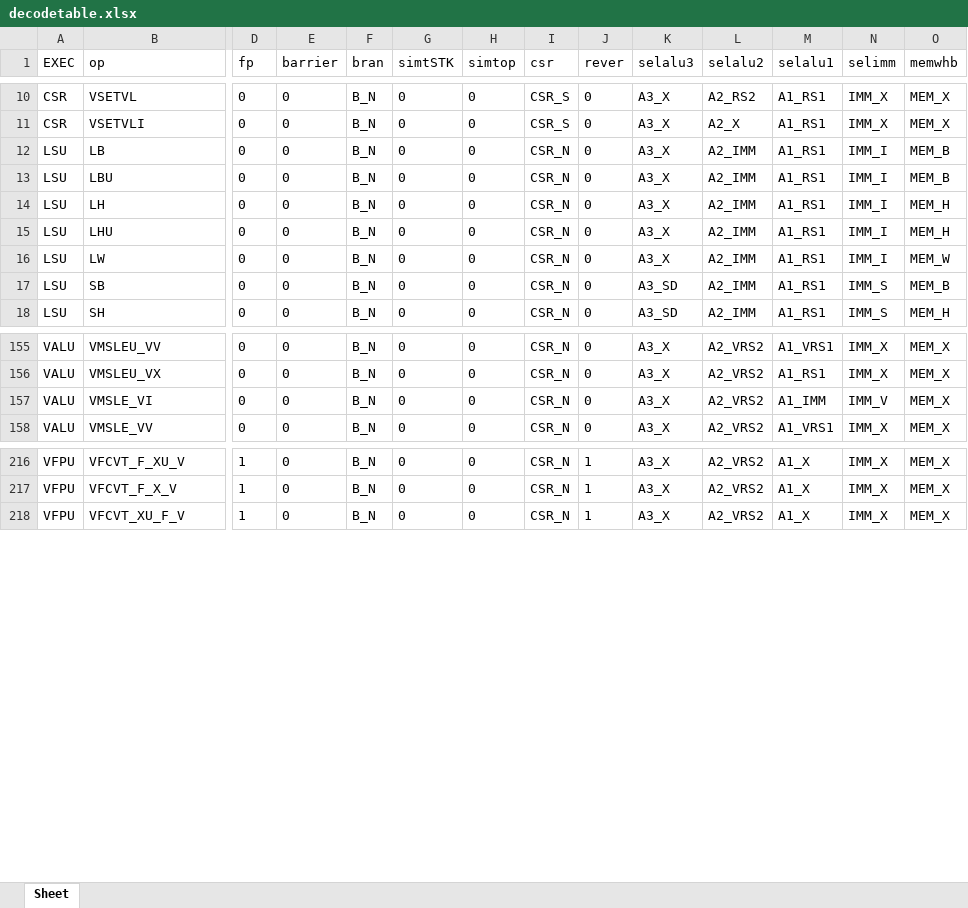
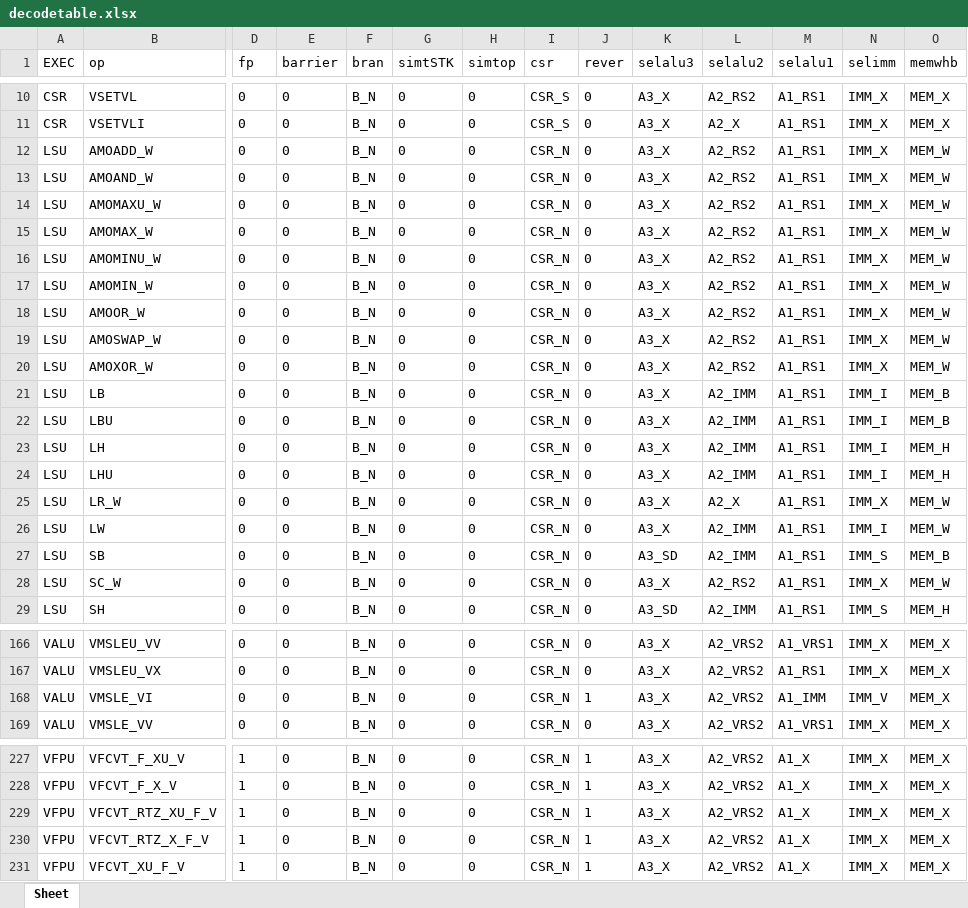
Before and after one commit to THU-DSP-LAB/ventus-gpgpu-cpp-simulator, an Excel workbook: sc-code/sm/decodetable.xlsx, sheet Sheet, drawn as a sheet; only a part is shown, gaps mark what is left out; values as stored, in another font and other column widths than the file's, no borders; addresses are those after the commit; rows hold the shown columns only; the diff names each change by its address in the sheet, - before the commit and + after, or states it on an @@ line.

```diff
--- a/sc-code/sm/decodetable.xlsx (sheet Sheet)
+++ b/sc-code/sm/decodetable.xlsx (sheet Sheet)
+row 12: LSU | AMOADD_W | 0 | 0 | B_N | 0 | 0 | CSR_N | 0 | A3_X | A2_RS2 | A1_RS1 | IMM_X | MEM_W
+row 13: LSU | AMOAND_W | 0 | 0 | B_N | 0 | 0 | CSR_N | 0 | A3_X | A2_RS2 | A1_RS1 | IMM_X | MEM_W
+row 14: LSU | AMOMAXU_W | 0 | 0 | B_N | 0 | 0 | CSR_N | 0 | A3_X | A2_RS2 | A1_RS1 | IMM_X | MEM_W
+row 15: LSU | AMOMAX_W | 0 | 0 | B_N | 0 | 0 | CSR_N | 0 | A3_X | A2_RS2 | A1_RS1 | IMM_X | MEM_W
+row 16: LSU | AMOMINU_W | 0 | 0 | B_N | 0 | 0 | CSR_N | 0 | A3_X | A2_RS2 | A1_RS1 | IMM_X | MEM_W
+row 17: LSU | AMOMIN_W | 0 | 0 | B_N | 0 | 0 | CSR_N | 0 | A3_X | A2_RS2 | A1_RS1 | IMM_X | MEM_W
+row 18: LSU | AMOOR_W | 0 | 0 | B_N | 0 | 0 | CSR_N | 0 | A3_X | A2_RS2 | A1_RS1 | IMM_X | MEM_W
+row 19: LSU | AMOSWAP_W | 0 | 0 | B_N | 0 | 0 | CSR_N | 0 | A3_X | A2_RS2 | A1_RS1 | IMM_X | MEM_W
+row 20: LSU | AMOXOR_W | 0 | 0 | B_N | 0 | 0 | CSR_N | 0 | A3_X | A2_RS2 | A1_RS1 | IMM_X | MEM_W
+row 25: LSU | LR_W | 0 | 0 | B_N | 0 | 0 | CSR_N | 0 | A3_X | A2_X | A1_RS1 | IMM_X | MEM_W
+row 28: LSU | SC_W | 0 | 0 | B_N | 0 | 0 | CSR_N | 0 | A3_X | A2_RS2 | A1_RS1 | IMM_X | MEM_W
-J168 (rever): 0
+J168 (rever): 1
+row 229: VFPU | VFCVT_RTZ_XU_F_V | 1 | 0 | B_N | 0 | 0 | CSR_N | 1 | A3_X | A2_VRS2 | A1_X | IMM_X | MEM_X
+row 230: VFPU | VFCVT_RTZ_X_F_V | 1 | 0 | B_N | 0 | 0 | CSR_N | 1 | A3_X | A2_VRS2 | A1_X | IMM_X | MEM_X
```
Also changed, not shown: 5 other files.
